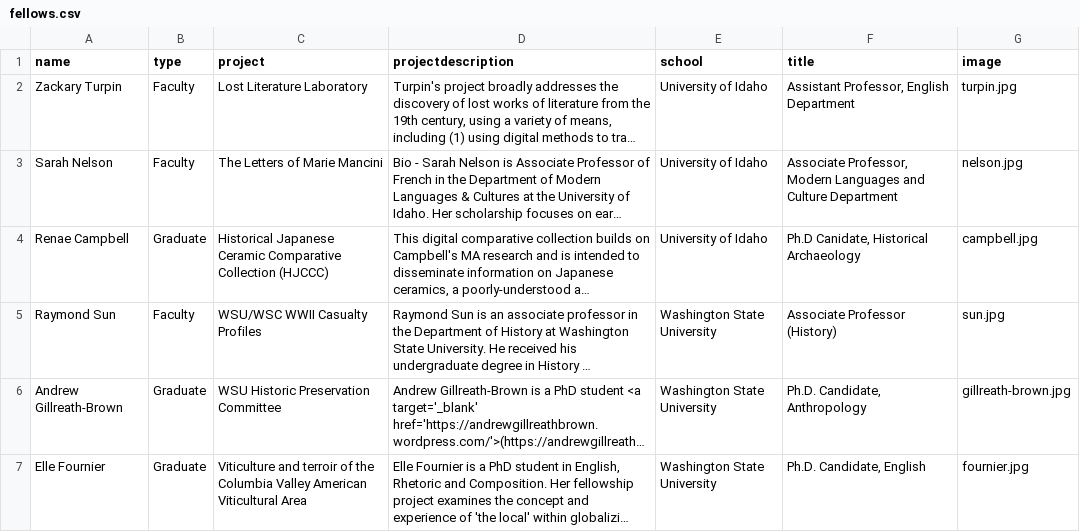
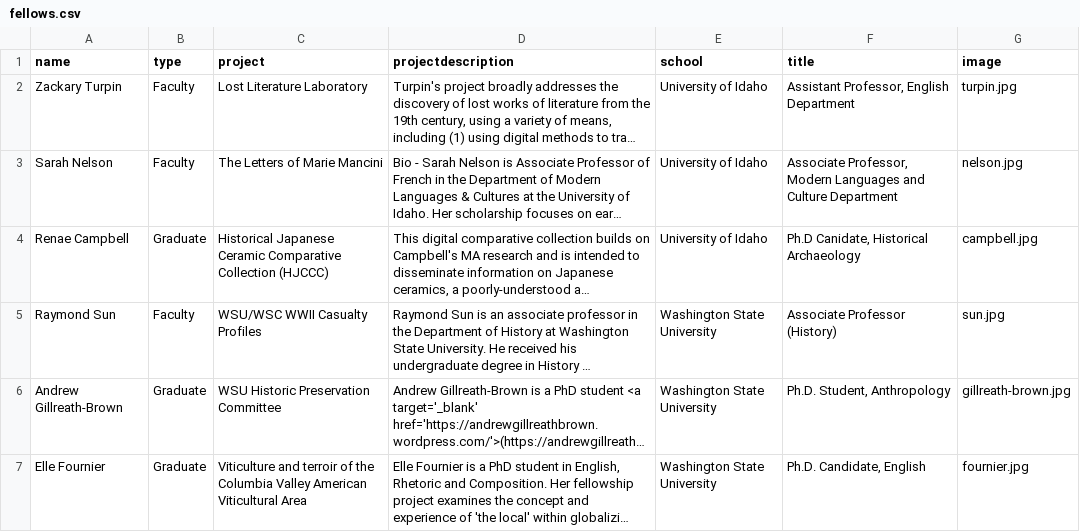
Before and after one commit to PalouseDH/symposium, a CSV file: docs/_data/fellows.csv, drawn as a sheet; long unchanged cells end in …; the diff names each change by its address in the sheet, - before the commit and + after, or states it on an @@ line.

Commit message:
student not candidate

```diff
--- a/docs/_data/fellows.csv
+++ b/docs/_data/fellows.csv
-F6 (title): Ph.D. Candidate, Anthropology
+F6 (title): Ph.D. Student, Anthropology
```
